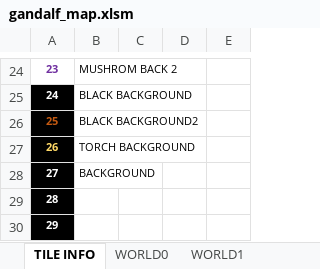
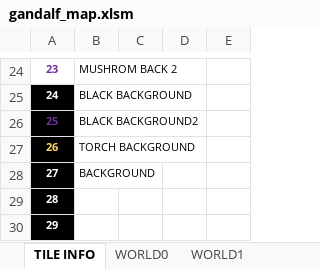
Before and after one commit to cmgonzalez/gandalf, an Excel workbook: map/gandalf_map.xlsm, sheet TILE INFO, drawn as a sheet; only a part is shown, gaps mark what is left out; values as stored, in another font and other column widths than the file's, no borders; charts and pictures not drawn; the diff names each change by its address in the sheet, - before the commit and + after, or states it on an @@ line.

```diff
--- a/map/gandalf_map.xlsm (sheet TILE INFO)
+++ b/map/gandalf_map.xlsm (sheet TILE INFO)
-A26 text colour: #C55A11
+A26 text colour: #7030A0
```
Also changed, not shown: sheet WORLD0, charts or pictures, 22 other files.
